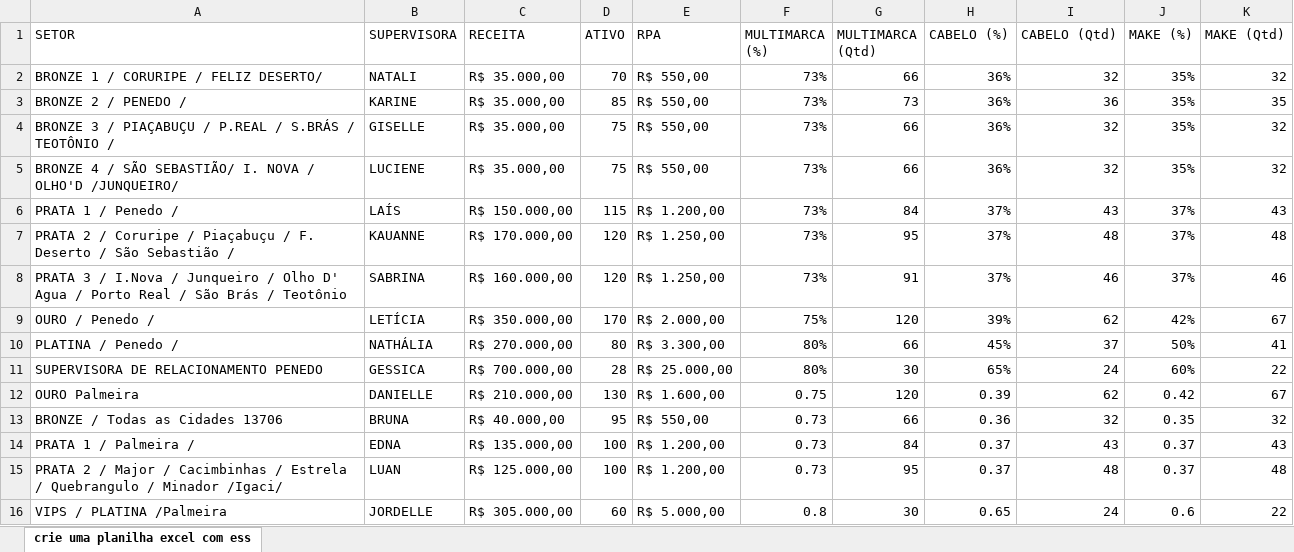
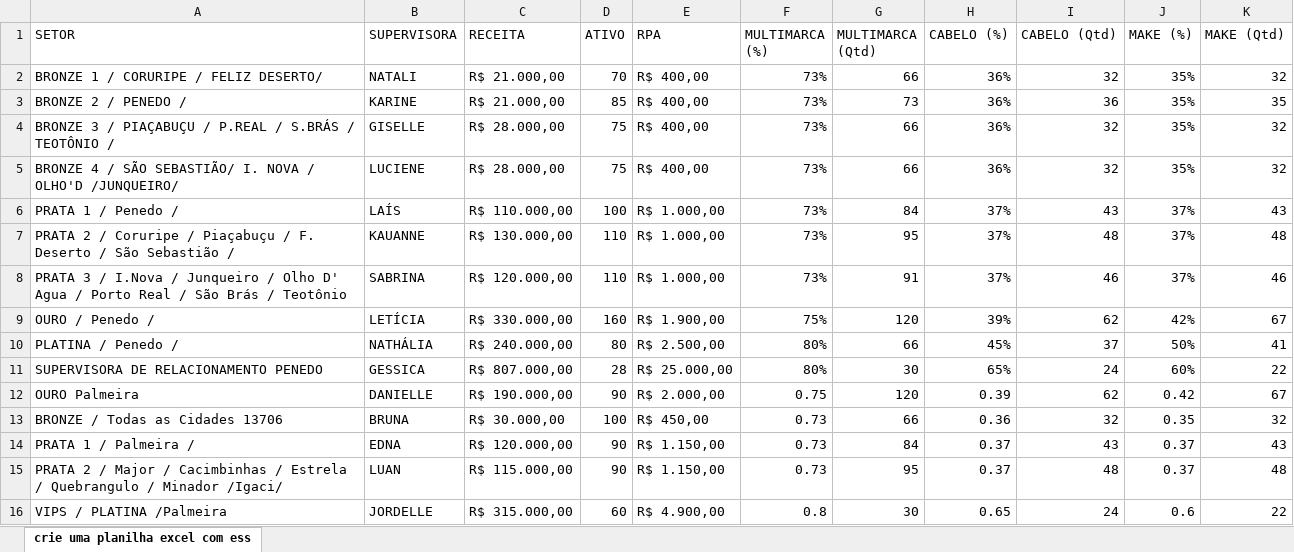
Before and after one commit to alcinadadosti-worspace/AtivosEMultimarcas, an Excel workbook: metas.xlsx, sheet crie uma planilha excel com ess, drawn as a sheet; values as stored, in another font and other column widths than the file's, no borders; the diff names each change by its address in the sheet, - before the commit and + after, or states it on an @@ line.

```diff
--- a/metas.xlsx (sheet crie uma planilha excel com ess)
+++ b/metas.xlsx (sheet crie uma planilha excel com ess)
-C2:C3 (RECEITA): R$ 35.000,00
+C2:C3 (RECEITA): R$ 21.000,00
-E2:E5 (RPA): R$ 550,00
+E2:E5 (RPA): R$ 400,00
-C4:C5 (RECEITA): R$ 35.000,00
+C4:C5 (RECEITA): R$ 28.000,00
-C6 (RECEITA): R$ 150.000,00
+C6 (RECEITA): R$ 110.000,00
-D6 (ATIVO): 115
+D6 (ATIVO): 100
-E6 (RPA): R$ 1.200,00
+E6 (RPA): R$ 1.000,00
-C7 (RECEITA): R$ 170.000,00
+C7 (RECEITA): R$ 130.000,00
-D7:D8 (ATIVO): 120
+D7:D8 (ATIVO): 110
-E7:E8 (RPA): R$ 1.250,00
+E7:E8 (RPA): R$ 1.000,00
-C8 (RECEITA): R$ 160.000,00
+C8 (RECEITA): R$ 120.000,00
-C9 (RECEITA): R$ 350.000,00
+C9 (RECEITA): R$ 330.000,00
-D9 (ATIVO): 170
+D9 (ATIVO): 160
-E9 (RPA): R$ 2.000,00
+E9 (RPA): R$ 1.900,00
-C10 (RECEITA): R$ 270.000,00
+C10 (RECEITA): R$ 240.000,00
-E10 (RPA): R$ 3.300,00
+E10 (RPA): R$ 2.500,00
-C11 (RECEITA): R$ 700.000,00
+C11 (RECEITA): R$ 807.000,00
-C12 (RECEITA): R$ 210.000,00
+C12 (RECEITA): R$ 190.000,00
-D12 (ATIVO): 130
+D12 (ATIVO): 90
-E12 (RPA): R$ 1.600,00
+E12 (RPA): R$ 2.000,00
-C13 (RECEITA): R$ 40.000,00
+C13 (RECEITA): R$ 30.000,00
-D13 (ATIVO): 95
+D13 (ATIVO): 100
-E13 (RPA): R$ 550,00
+E13 (RPA): R$ 450,00
-C14 (RECEITA): R$ 135.000,00
+C14 (RECEITA): R$ 120.000,00
-D14:D15 (ATIVO): 100
+D14:D15 (ATIVO): 90
-E14:E15 (RPA): R$ 1.200,00
+E14:E15 (RPA): R$ 1.150,00
-C15 (RECEITA): R$ 125.000,00
+C15 (RECEITA): R$ 115.000,00
-C16 (RECEITA): R$ 305.000,00
+C16 (RECEITA): R$ 315.000,00
-E16 (RPA): R$ 5.000,00
+E16 (RPA): R$ 4.900,00
```
